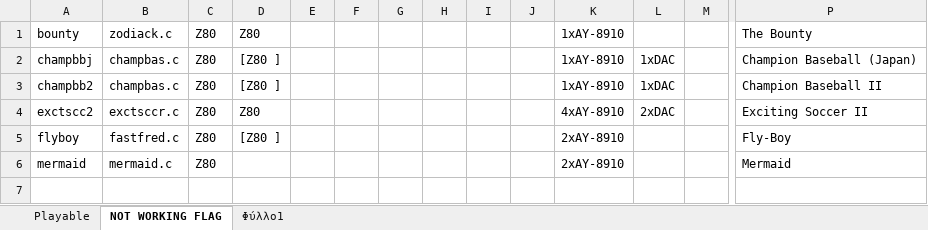
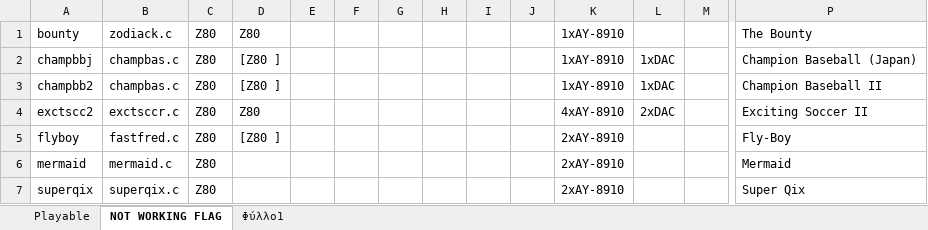
Before and after one commit to georgemoralis/arcadeflex-037b7-deprecated, an Excel workbook: compatibility_list.xlsx, sheet NOT WORKING FLAG, drawn as a sheet; only a part is shown, gaps mark what is left out; values as stored, in another font and other column widths than the file's, no borders; rows hold the shown columns only; the diff names each change by its address in the sheet, - before the commit and + after, or states it on an @@ line.

Commit message:
Added working ninjakd2,pipedrm,retofinv,route16,superqix,tnzs drivers

```diff
--- a/compatibility_list.xlsx (sheet NOT WORKING FLAG)
+++ b/compatibility_list.xlsx (sheet NOT WORKING FLAG)
+row 7: superqix | superqix.c | Z80 |  |  |  |  |  |  |  | 2xAY-8910 |  |  | Super Qix
```
Also changed, not shown: sheet Φύλλο1, sheet Playable, 38 other files.
